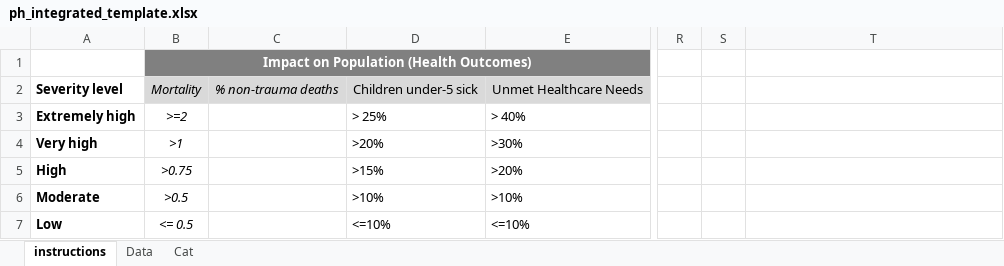
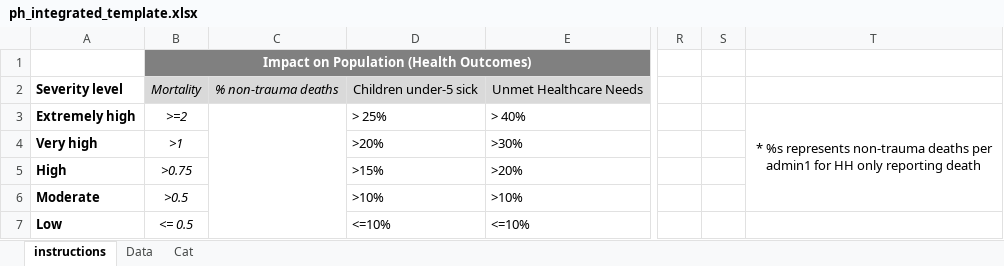
Before and after one commit to impact-initiatives/impactR4PHU, an Excel workbook: inst/ph_integrated_tables/resources/ph_integrated_template.xlsx, sheet instructions, drawn as a sheet; only a part is shown, gaps mark what is left out; values as stored, in another font and other column widths than the file's, no borders; the diff names each change by its address in the sheet, - before the commit and + after, or states it on an @@ line.

```diff
--- a/inst/ph_integrated_tables/resources/ph_integrated_template.xlsx (sheet instructions)
+++ b/inst/ph_integrated_tables/resources/ph_integrated_template.xlsx (sheet instructions)
+C3:C7 merged
-T3: (empty)
+T3: * %s represents non-trauma deaths per admin1 for HH only reporting death
+T3:T6 merged
```
Also changed, not shown: sheet Cat, sheet Data, inst/ph_integrated_tables/resources/ph_integrated_template_wo_mort.xlsx, 2 other files.
